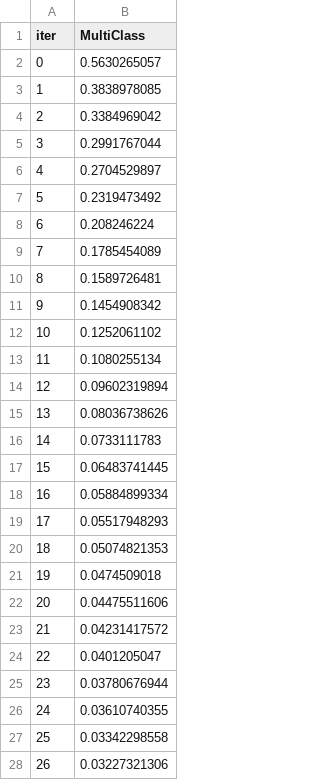
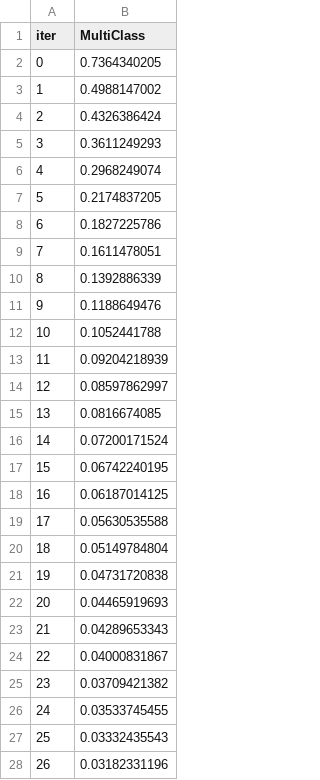
Before and after one commit to soniaohanaba/soniaclvapp, a TSV file: catboost_info/learn_error.tsv, drawn as a sheet; only a part is shown; the diff covers the shown part only.

```diff
--- a/catboost_info/learn_error.tsv
+++ b/catboost_info/learn_error.tsv
@@ -1,28 +1,28 @@
 iter	MultiClass
-0	0.5630265057
-1	0.3838978085
-2	0.3384969042
-3	0.2991767044
-4	0.2704529897
-5	0.2319473492
-6	0.208246224
-7	0.1785454089
-8	0.1589726481
-9	0.1454908342
-10	0.1252061102
-11	0.1080255134
-12	0.09602319894
-13	0.08036738626
-14	0.0733111783
-15	0.06483741445
-16	0.05884899334
-17	0.05517948293
-18	0.05074821353
-19	0.0474509018
-20	0.04475511606
-21	0.04231417572
-22	0.0401205047
-23	0.03780676944
-24	0.03610740355
-25	0.03342298558
-26	0.03227321306
+0	0.7364340205
+1	0.4988147002
+2	0.4326386424
+3	0.3611249293
+4	0.2968249074
+5	0.2174837205
+6	0.1827225786
+7	0.1611478051
+8	0.1392886339
+9	0.1188649476
+10	0.1052441788
+11	0.09204218939
+12	0.08597862997
+13	0.0816674085
+14	0.07200171524
+15	0.06742240195
+16	0.06187014125
+17	0.05630535588
+18	0.05149784804
+19	0.04731720838
+20	0.04465919693
+21	0.04289653343
+22	0.04000831867
+23	0.03709421382
+24	0.03533745455
+25	0.03332435543
+26	0.03182331196
```
Also changed, not shown: 73 edited cells elsewhere in this file, catboost_info/time_left.tsv, 4 other files.
